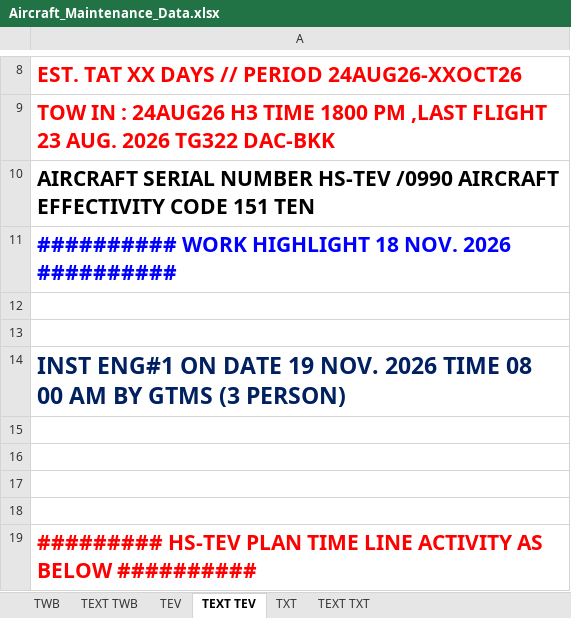
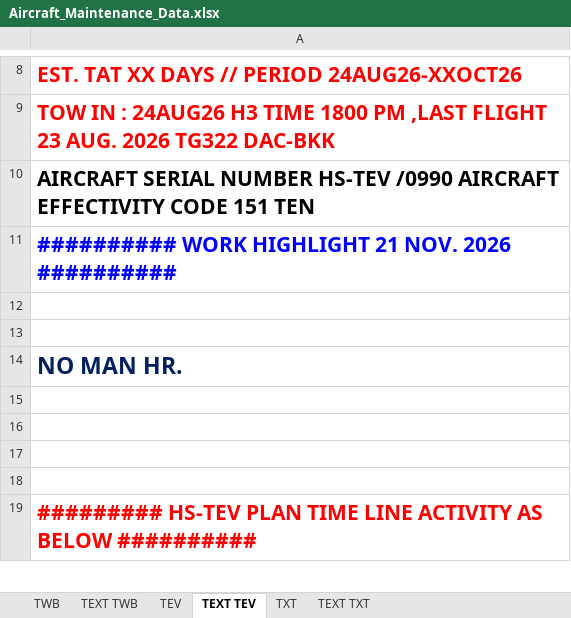
Before and after one commit to Huan289100/aircraft-maintenance-dashboard, an Excel workbook: Aircraft_Maintenance_Data.xlsx, sheet TEXT TEV, drawn as a sheet; only a part is shown, gaps mark what is left out; values as stored, in another font and other column widths than the file's, no borders; the diff names each change by its address in the sheet, - before the commit and + after, or states it on an @@ line.

Commit message:
Add files via upload

```diff
--- a/Aircraft_Maintenance_Data.xlsx (sheet TEXT TEV)
+++ b/Aircraft_Maintenance_Data.xlsx (sheet TEXT TEV)
-A11: …WORK HIGHLIGHT 18 NOV. 2026…
+A11: …WORK HIGHLIGHT 21 NOV. 2026…
-A14: INST ENG#1 ON DATE 19 NOV. 2026 TIME 08 00 AM BY GTMS (3 PERSON)
+A14: NO MAN HR.
```
Also changed, not shown: charts or pictures.
